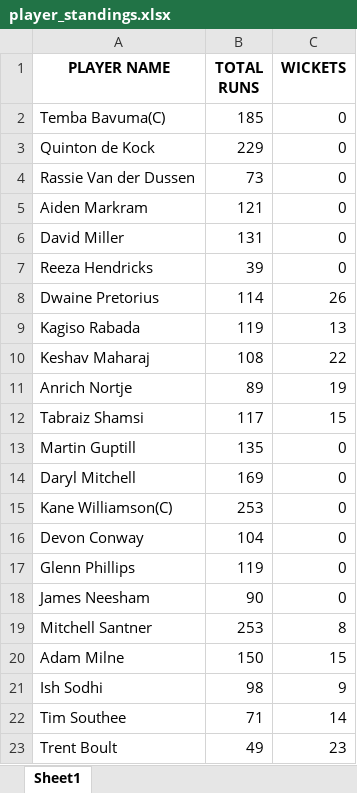
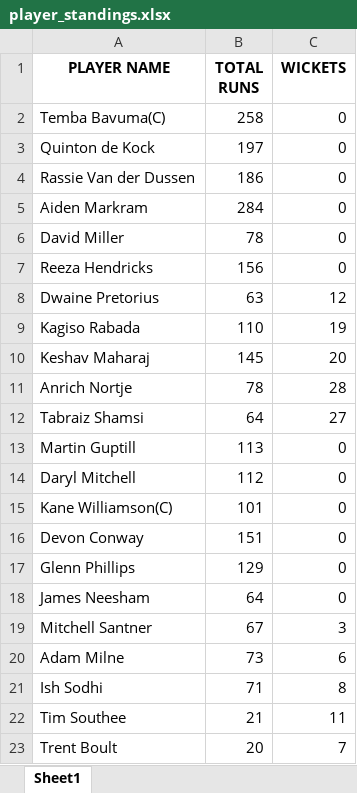
Before and after one commit to Nadun999/Cricket_Match_Simulator, an Excel workbook: tournament/player_standings.xlsx, sheet Sheet1, drawn as a sheet; only a part is shown; values as stored, in another font and other column widths than the file's, no borders; the diff covers the shown part only; the diff names each change by its address in the sheet, - before the commit and + after, or states it on an @@ line.

```diff
--- a/tournament/player_standings.xlsx (sheet Sheet1)
+++ b/tournament/player_standings.xlsx (sheet Sheet1)
-B2 (TOTAL RUNS): 185
+B2 (TOTAL RUNS): 258
-B3 (TOTAL RUNS): 229
+B3 (TOTAL RUNS): 197
-B4 (TOTAL RUNS): 73
+B4 (TOTAL RUNS): 186
-B5 (TOTAL RUNS): 121
+B5 (TOTAL RUNS): 284
-B6 (TOTAL RUNS): 131
+B6 (TOTAL RUNS): 78
-B7 (TOTAL RUNS): 39
+B7 (TOTAL RUNS): 156
-B8 (TOTAL RUNS): 114
+B8 (TOTAL RUNS): 63
-C8 (WICKETS): 26
+C8 (WICKETS): 12
-B9 (TOTAL RUNS): 119
+B9 (TOTAL RUNS): 110
-C9 (WICKETS): 13
+C9 (WICKETS): 19
-B10 (TOTAL RUNS): 108
+B10 (TOTAL RUNS): 145
-C10 (WICKETS): 22
+C10 (WICKETS): 20
-B11 (TOTAL RUNS): 89
+B11 (TOTAL RUNS): 78
-C11 (WICKETS): 19
+C11 (WICKETS): 28
-B12 (TOTAL RUNS): 117
+B12 (TOTAL RUNS): 64
-C12 (WICKETS): 15
+C12 (WICKETS): 27
-B13 (TOTAL RUNS): 135
+B13 (TOTAL RUNS): 113
-B14 (TOTAL RUNS): 169
+B14 (TOTAL RUNS): 112
-B15 (TOTAL RUNS): 253
+B15 (TOTAL RUNS): 101
-B16 (TOTAL RUNS): 104
+B16 (TOTAL RUNS): 151
-B17 (TOTAL RUNS): 119
+B17 (TOTAL RUNS): 129
-B18 (TOTAL RUNS): 90
+B18 (TOTAL RUNS): 64
-B19 (TOTAL RUNS): 253
+B19 (TOTAL RUNS): 67
-C19 (WICKETS): 8
+C19 (WICKETS): 3
-B20 (TOTAL RUNS): 150
+B20 (TOTAL RUNS): 73
-C20 (WICKETS): 15
+C20 (WICKETS): 6
-B21 (TOTAL RUNS): 98
+B21 (TOTAL RUNS): 71
-C21 (WICKETS): 9
+C21 (WICKETS): 8
-B22 (TOTAL RUNS): 71
+B22 (TOTAL RUNS): 21
-C22 (WICKETS): 14
+C22 (WICKETS): 11
-B23 (TOTAL RUNS): 49
+B23 (TOTAL RUNS): 20
-C23 (WICKETS): 23
+C23 (WICKETS): 7
```
Also changed, not shown: 95 edited cells elsewhere in this sheet, tournament/matches/Kolkata_England_vs_Rajastan_Australia.xlsx, tournament/matches/Kolkata_England_vs_Sunrisers_SriLanka.xlsx, 17 other files.
